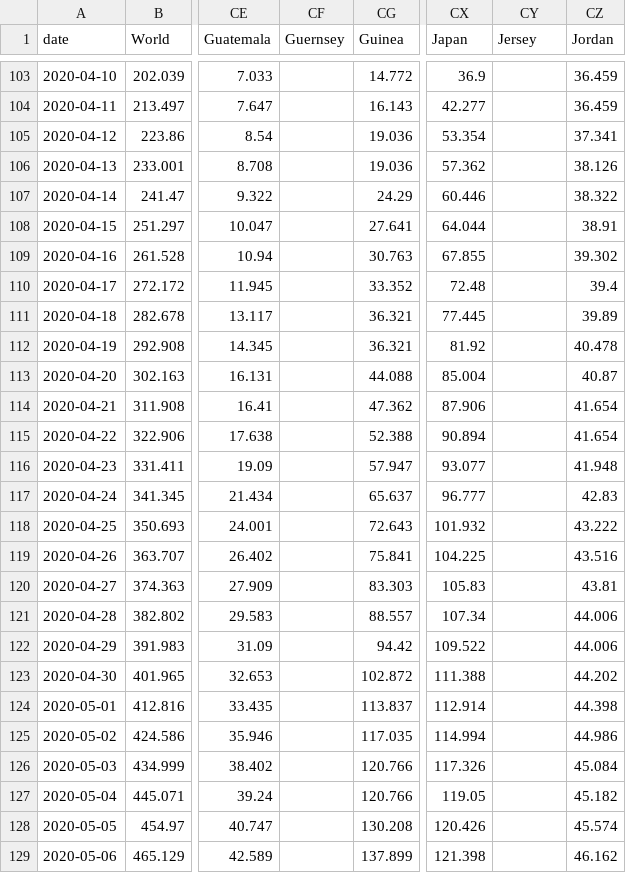
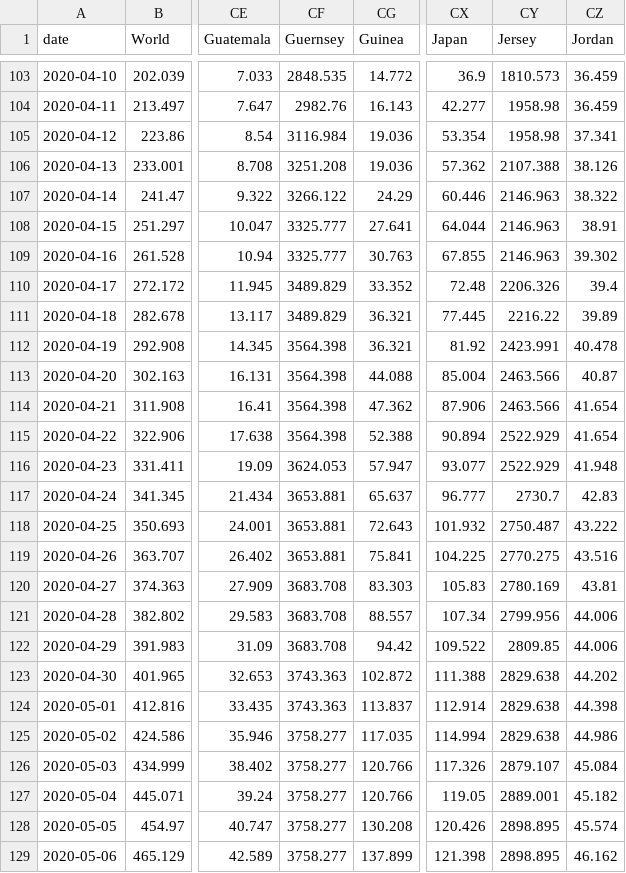
Before and after one commit to hjstein/covid-19-data, a CSV file: public/data/ecdc/total_cases_per_million.csv, drawn as a sheet; only a part is shown, gaps mark what is left out; the diff covers the shown part only; the diff names each change by its address in the sheet, - before the commit and + after, or states it on an @@ line.

```diff
--- a/public/data/ecdc/total_cases_per_million.csv
+++ b/public/data/ecdc/total_cases_per_million.csv
-CF103 (Guernsey): (empty)
+CF103 (Guernsey): 2848.535
-CY103 (Jersey): (empty)
+CY103 (Jersey): 1810.573
-CF104 (Guernsey): (empty)
+CF104 (Guernsey): 2982.76
-CY104:CY105 (Jersey): (empty)
+CY104:CY105 (Jersey): 1958.98
-CF105 (Guernsey): (empty)
+CF105 (Guernsey): 3116.984
-CF106 (Guernsey): (empty)
+CF106 (Guernsey): 3251.208
-CY106 (Jersey): (empty)
+CY106 (Jersey): 2107.388
-CF107 (Guernsey): (empty)
+CF107 (Guernsey): 3266.122
-CY107:CY109 (Jersey): (empty)
+CY107:CY109 (Jersey): 2146.963
-CF108:CF109 (Guernsey): (empty)
+CF108:CF109 (Guernsey): 3325.777
-CF110:CF111 (Guernsey): (empty)
+CF110:CF111 (Guernsey): 3489.829
-CY110 (Jersey): (empty)
+CY110 (Jersey): 2206.326
-CY111 (Jersey): (empty)
+CY111 (Jersey): 2216.22
-CF112:CF115 (Guernsey): (empty)
+CF112:CF115 (Guernsey): 3564.398
-CY112 (Jersey): (empty)
+CY112 (Jersey): 2423.991
-CY113:CY114 (Jersey): (empty)
+CY113:CY114 (Jersey): 2463.566
-CY115:CY116 (Jersey): (empty)
+CY115:CY116 (Jersey): 2522.929
-CF116 (Guernsey): (empty)
+CF116 (Guernsey): 3624.053
-CF117:CF119 (Guernsey): (empty)
+CF117:CF119 (Guernsey): 3653.881
-CY117 (Jersey): (empty)
+CY117 (Jersey): 2730.7
-CY118 (Jersey): (empty)
+CY118 (Jersey): 2750.487
-CY119 (Jersey): (empty)
+CY119 (Jersey): 2770.275
-CF120:CF122 (Guernsey): (empty)
+CF120:CF122 (Guernsey): 3683.708
-CY120 (Jersey): (empty)
+CY120 (Jersey): 2780.169
-CY121 (Jersey): (empty)
+CY121 (Jersey): 2799.956
-CY122 (Jersey): (empty)
+CY122 (Jersey): 2809.85
-CF123:CF124 (Guernsey): (empty)
+CF123:CF124 (Guernsey): 3743.363
-CY123:CY125 (Jersey): (empty)
+CY123:CY125 (Jersey): 2829.638
-CF125:CF129 (Guernsey): (empty)
+CF125:CF129 (Guernsey): 3758.277
-CY126 (Jersey): (empty)
+CY126 (Jersey): 2879.107
-CY127 (Jersey): (empty)
+CY127 (Jersey): 2889.001
-CY128:CY129 (Jersey): (empty)
+CY128:CY129 (Jersey): 2898.895
```
Also changed, not shown: 68 edited cells elsewhere in this file, public/data/ecdc/locations.csv, public/data/ecdc/new_cases_per_million.csv, 5 other files.
